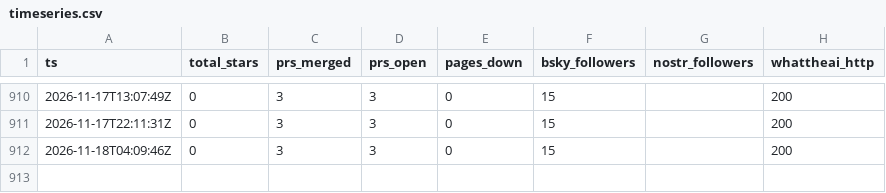
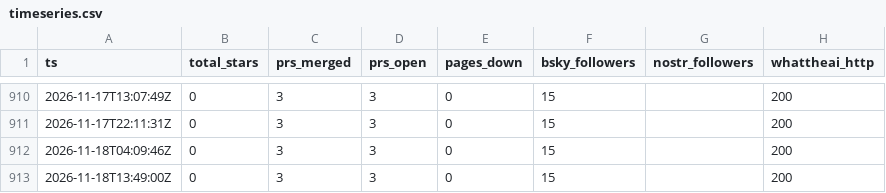
Before and after one commit to parweb/god-flight-recorder, a CSV file: data/timeseries.csv, drawn as a sheet; only a part is shown, gaps mark what is left out.

```diff
--- a/data/timeseries.csv
+++ b/data/timeseries.csv
@@ -912 +912,2 @@ ts,total_stars,prs_merged,prs_open,pages_down,bsky_followers,nostr_followers,wha
 "2026-11-18T04:09:46Z",0,3,3,0,15,"",200
+"2026-11-18T13:49:00Z",0,3,3,0,15,"",200
```
Also changed, not shown: 2 other files.
